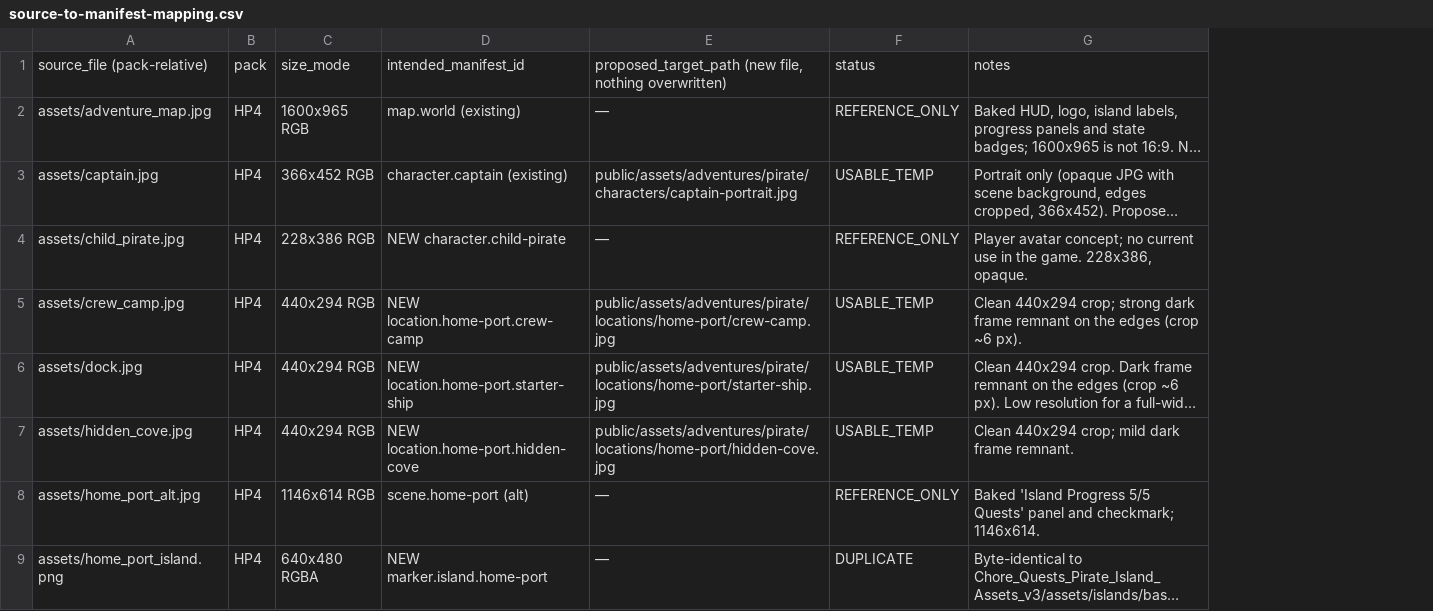
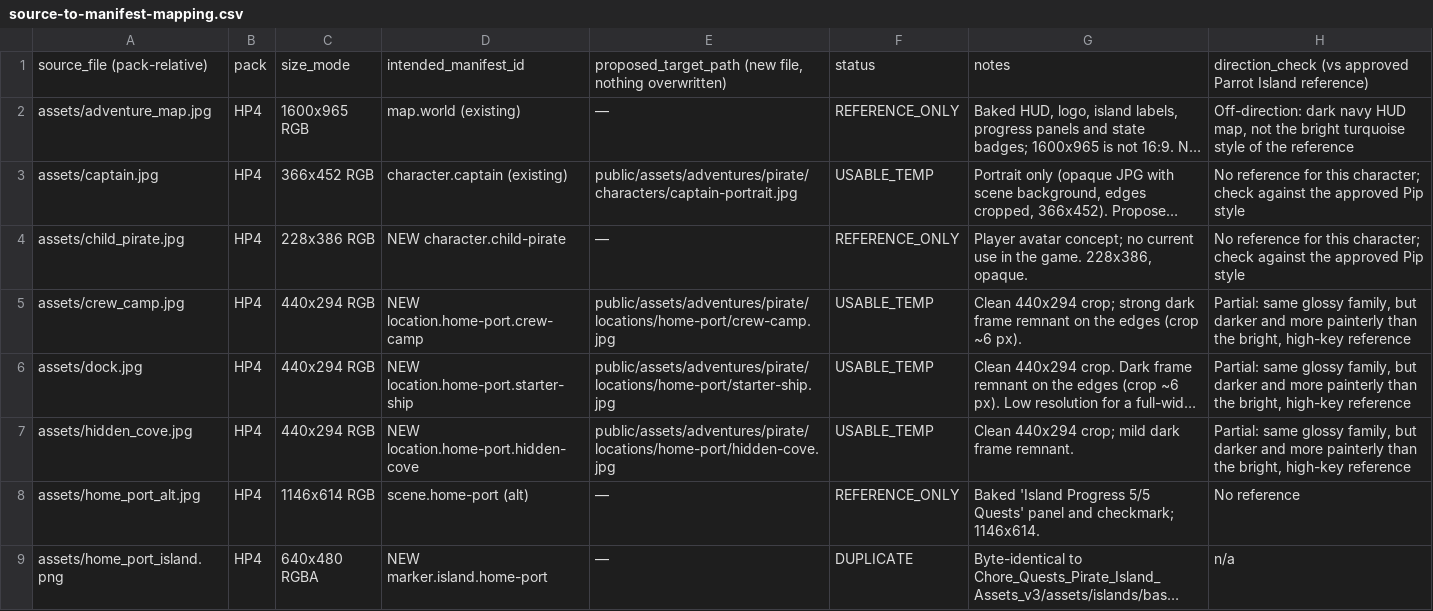
Before and after one commit to rudyjm3/chore-quest, a CSV file: design/asset-audit/source-to-manifest-mapping.csv, drawn as a sheet; only a part is shown; long unchanged cells end in …; the diff names each change by its address in the sheet, - before the commit and + after, or states it on an @@ line.

```diff
--- a/design/asset-audit/source-to-manifest-mapping.csv
+++ b/design/asset-audit/source-to-manifest-mapping.csv
+column H, rows 1-9: direction_check (vs approved Parrot Island reference) | Off-direction: dark navy HUD map, not the bright turquoise style of the reference | No reference for this character; check against the approved Pip style | No reference for this character; check against the approved Pip style | Partial: same glossy family, but darker and more painterly than the bright, high-key reference | Partial: same glossy family, but darker and more painterly than the bright, high-key reference | Partial: same glossy family, but darker and more painterly than the bright, high-key reference | No reference | n/a
```
Also changed, not shown: 6 other files.
